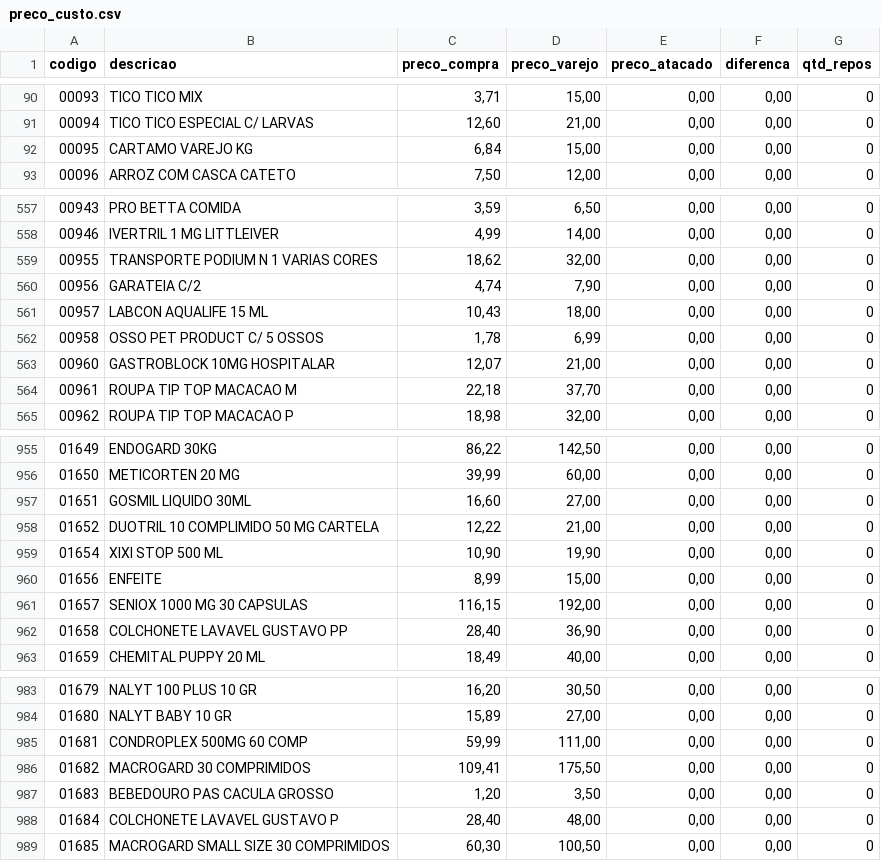
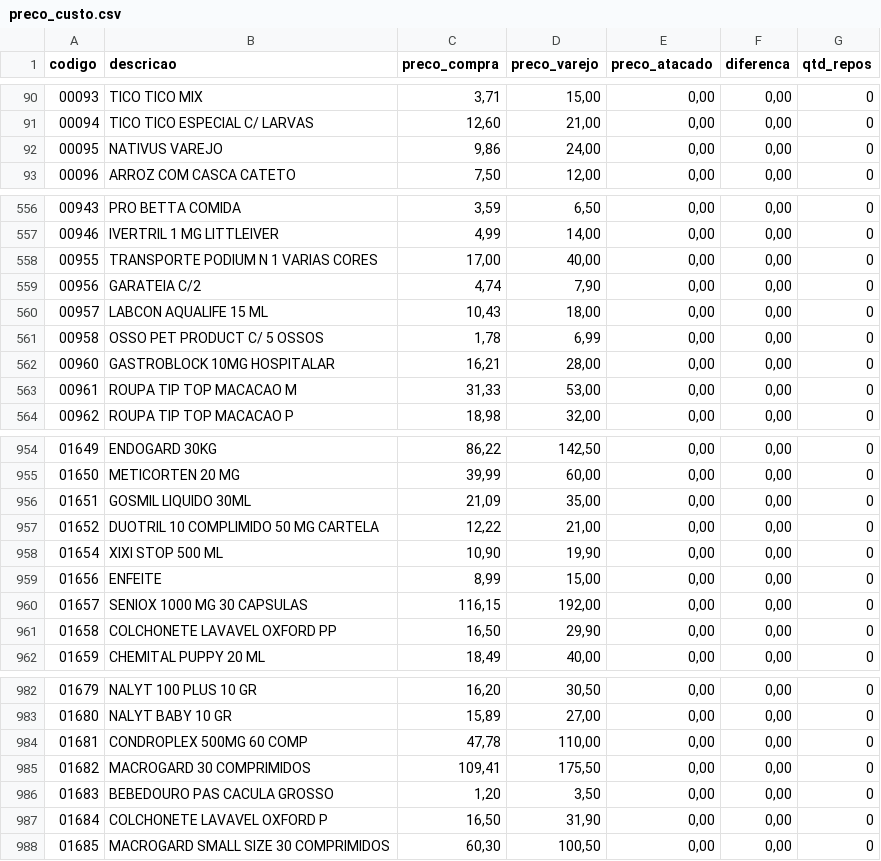
Before and after one commit to LeonelRangelCoquito/Consulta-Custo-, a CSV file: preco_custo.csv, drawn as a sheet; only a part is shown, gaps mark what is left out; the diff covers the shown part only.

Commit message:
Update preco_custo.csv

```diff
--- a/preco_custo.csv
+++ b/preco_custo.csv
@@ -91,3 +91,3 @@ codigo,descricao,preco_compra,preco_varejo,preco_atacado,diferenca,qtd_repos
 00094,TICO TICO ESPECIAL C/ LARVAS,"12,60","21,00","0,00","0,00",0
-00095,CARTAMO VAREJO KG,"6,84","15,00","0,00","0,00",0
+00095,NATIVUS VAREJO,"9,86","24,00","0,00","0,00",0
 00096,ARROZ COM CASCA CATETO,"7,50","12,00","0,00","0,00",0
@@ -558,3 +557,3 @@ codigo,descricao,preco_compra,preco_varejo,preco_atacado,diferenca,qtd_repos
 00946,IVERTRIL 1 MG LITTLEIVER,"4,99","14,00","0,00","0,00",0
-00955,TRANSPORTE PODIUM N 1 VARIAS CORES,"18,62","32,00","0,00","0,00",0
+00955,TRANSPORTE PODIUM N 1 VARIAS CORES,"17,00","40,00","0,00","0,00",0
 00956,GARATEIA C/2,"4,74","7,90","0,00","0,00",0
@@ -562,4 +561,4 @@ codigo,descricao,preco_compra,preco_varejo,preco_atacado,diferenca,qtd_repos
 00958,OSSO PET PRODUCT C/ 5 OSSOS,"1,78","6,99","0,00","0,00",0
-00960,GASTROBLOCK 10MG HOSPITALAR,"12,07","21,00","0,00","0,00",0
-00961,ROUPA TIP TOP MACACAO M,"22,18","37,70","0,00","0,00",0
+00960,GASTROBLOCK 10MG HOSPITALAR,"16,21","28,00","0,00","0,00",0
+00961,ROUPA TIP TOP MACACAO M,"31,33","53,00","0,00","0,00",0
 00962,ROUPA TIP TOP MACACAO P,"18,98","32,00","0,00","0,00",0
@@ -956,3 +955,3 @@ codigo,descricao,preco_compra,preco_varejo,preco_atacado,diferenca,qtd_repos
 01650,METICORTEN 20 MG,"39,99","60,00","0,00","0,00",0
-01651,GOSMIL LIQUIDO 30ML,"16,60","27,00","0,00","0,00",0
+01651,GOSMIL LIQUIDO 30ML,"21,09","35,00","0,00","0,00",0
 01652,DUOTRIL 10 COMPLIMIDO 50 MG CARTELA,"12,22","21,00","0,00","0,00",0
@@ -961,3 +960,3 @@ codigo,descricao,preco_compra,preco_varejo,preco_atacado,diferenca,qtd_repos
 01657,SENIOX 1000 MG 30 CAPSULAS,"116,15","192,00","0,00","0,00",0
-01658,COLCHONETE LAVAVEL GUSTAVO PP,"28,40","36,90","0,00","0,00",0
+01658,COLCHONETE LAVAVEL OXFORD PP,"16,50","29,90","0,00","0,00",0
 01659,CHEMITAL PUPPY 20 ML,"18,49","40,00","0,00","0,00",0
@@ -984,6 +983,6 @@ codigo,descricao,preco_compra,preco_varejo,preco_atacado,diferenca,qtd_repos
 01680,NALYT BABY 10 GR,"15,89","27,00","0,00","0,00",0
-01681,CONDROPLEX 500MG 60 COMP,"59,99","111,00","0,00","0,00",0
+01681,CONDROPLEX 500MG 60 COMP,"47,78","110,00","0,00","0,00",0
 01682,MACROGARD 30 COMPRIMIDOS,"109,41","175,50","0,00","0,00",0
 01683,BEBEDOURO PAS CACULA GROSSO,"1,20","3,50","0,00","0,00",0
-01684,COLCHONETE LAVAVEL GUSTAVO P,"28,40","48,00","0,00","0,00",0
+01684,COLCHONETE LAVAVEL OXFORD P,"16,50","31,90","0,00","0,00",0
 01685,MACROGARD SMALL SIZE 30 COMPRIMIDOS,"60,30","100,50","0,00","0,00",0
```
Also changed, not shown: 10 added rows, 1 removed row and 103 edited cells elsewhere in this file.
